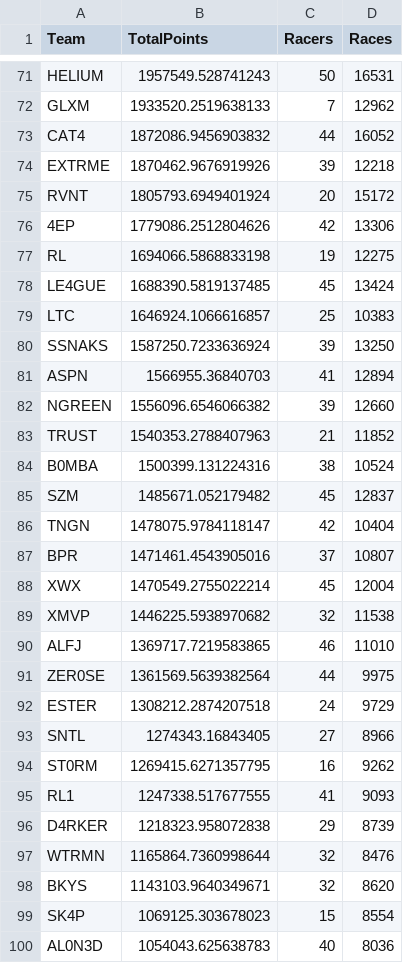
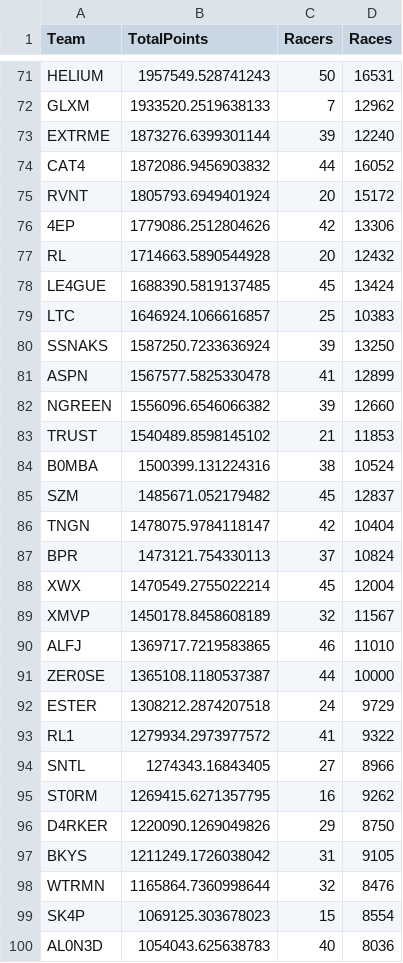
Before and after one commit to professional124/axionNTLEADERBOARDS, a CSV file: csv_archive/nitrotype_team_leaderboard_20250419.csv, drawn as a sheet; only a part is shown, gaps mark what is left out; the diff covers the shown part only.

```diff
--- a/csv_archive/nitrotype_team_leaderboard_20250419.csv
+++ b/csv_archive/nitrotype_team_leaderboard_20250419.csv
@@ -72,7 +72,7 @@ HELIUM,1957549.528741243,50,16531
 GLXM,1933520.2519638133,7,12962
+EXTRME,1873276.6399301144,39,12240
 CAT4,1872086.9456903832,44,16052
-EXTRME,1870462.9676919926,39,12218
 RVNT,1805793.6949401924,20,15172
 4EP,1779086.2512804626,42,13306
-RL,1694066.5868833198,19,12275
+RL,1714663.5890544928,20,12432
 LE4GUE,1688390.5819137485,45,13424
@@ -80,5 +80,5 @@ LTC,1646924.1066616857,25,10383
 SSNAKS,1587250.7233636924,39,13250
-ASPN,1566955.36840703,41,12894
+ASPN,1567577.5825330478,41,12899
 NGREEN,1556096.6546066382,39,12660
-TRUST,1540353.2788407963,21,11852
+TRUST,1540489.8598145102,21,11853
 B0MBA,1500399.131224316,38,10524
@@ -86,14 +86,14 @@ SZM,1485671.052179482,45,12837
 TNGN,1478075.9784118147,42,10404
-BPR,1471461.4543905016,37,10807
+BPR,1473121.754330113,37,10824
 XWX,1470549.2755022214,45,12004
-XMVP,1446225.5938970682,32,11538
+XMVP,1450178.8458608189,32,11567
 ALFJ,1369717.7219583865,46,11010
-ZER0SE,1361569.5639382564,44,9975
+ZER0SE,1365108.1180537387,44,10000
 ESTER,1308212.2874207518,24,9729
+RL1,1279934.2973977572,41,9322
 SNTL,1274343.16843405,27,8966
 ST0RM,1269415.6271357795,16,9262
-RL1,1247338.517677555,41,9093
-D4RKER,1218323.958072838,29,8739
+D4RKER,1220090.1269049826,29,8750
+BKYS,1211249.1726038042,31,9105
 WTRMN,1165864.7360998644,32,8476
-BKYS,1143103.9640349671,32,8620
 SK4P,1069125.303678023,15,8554
```
Also changed, not shown: 3 added rows, 3 removed rows and 67 edited cells elsewhere in this file, csv_archive/nitrotype_season_leaderboard_20250419.csv, 1 other file.
